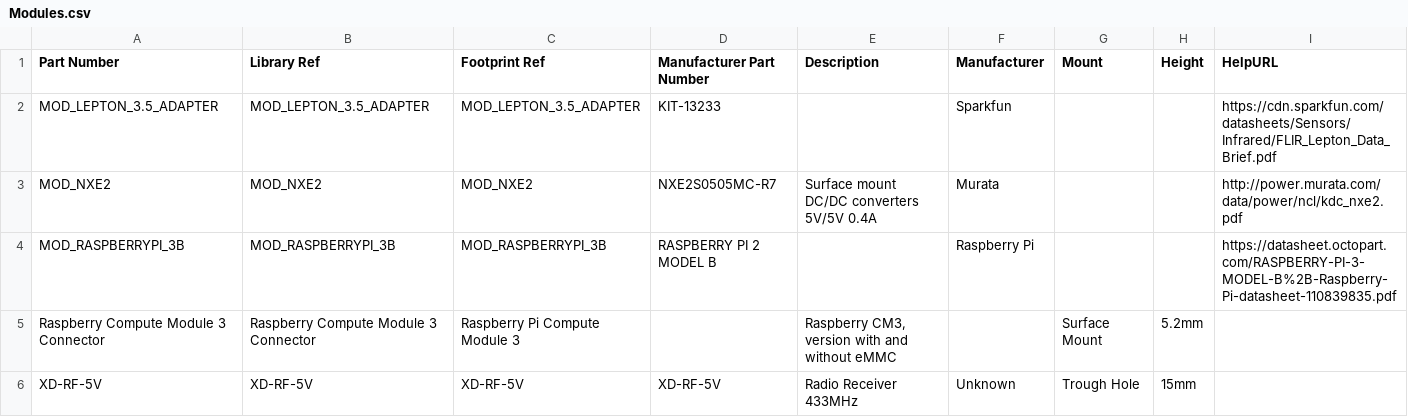
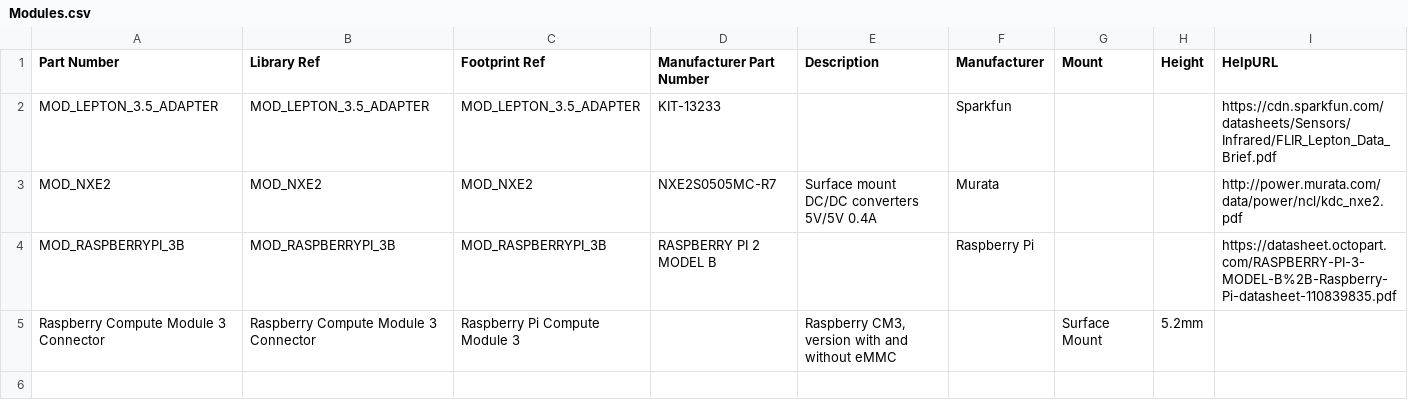
Before and after one commit to mszkowalik/7Sigma, a CSV file: _export/Modules.csv, drawn as a sheet; the diff names each change by its address in the sheet, - before the commit and + after, or states it on an @@ line.

```diff
--- a/_export/Modules.csv
+++ b/_export/Modules.csv
-row 6: XD-RF-5V | XD-RF-5V | XD-RF-5V | XD-RF-5V | Radio Receiver 433MHz | Unknown | Trough Hole | 15mm
```
Also changed, not shown: _export/Circuit Protection_TVS.csv, _export/IC_Logic.csv, 8 other files.
